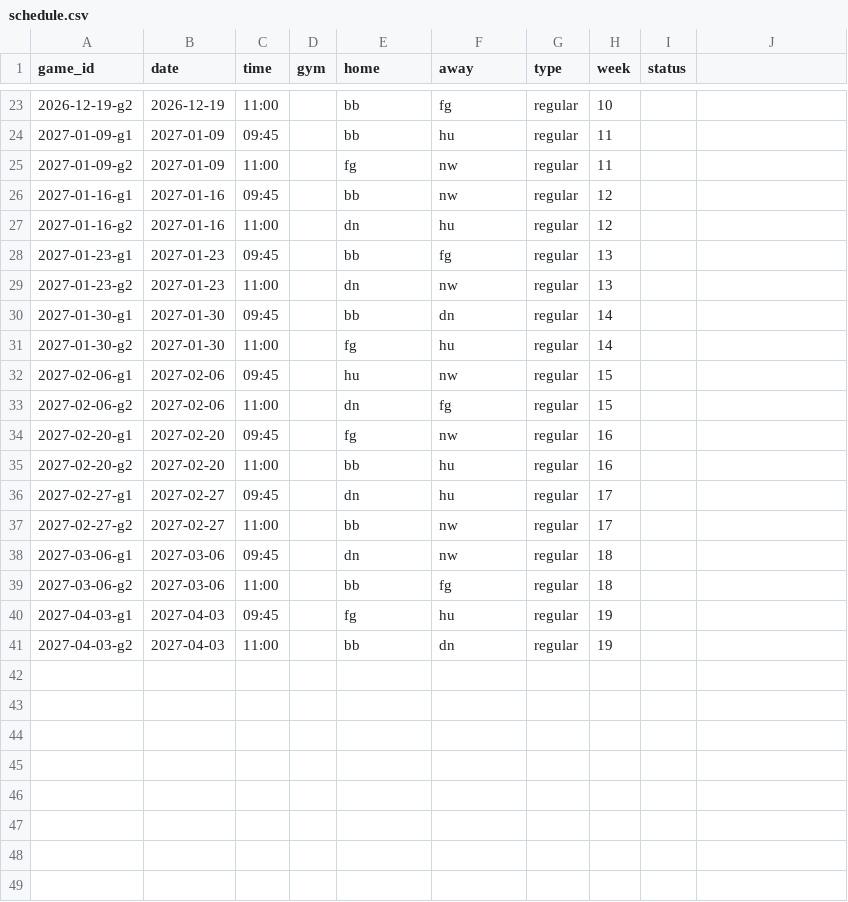
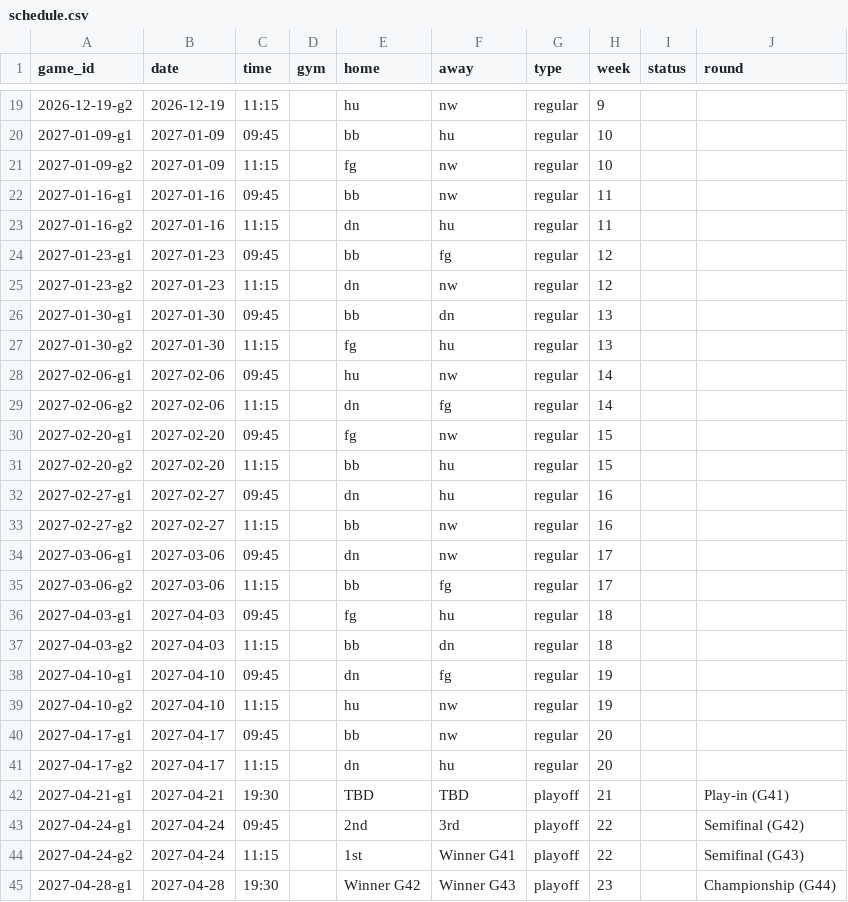
Before and after one commit to tb-masters-basketball/website, a CSV file: data/2026-27/schedule.csv, drawn as a sheet; only a part is shown, gaps mark what is left out; the diff covers the shown part only.

```diff
--- a/data/2026-27/schedule.csv
+++ b/data/2026-27/schedule.csv
@@ -1 +1 @@
-game_id,date,time,gym,home,away,type,week,status
+game_id,date,time,gym,home,away,type,week,status,round
@@ -23,19 +19,27 @@ game_id,date,time,gym,home,away,type,week,status
-2026-12-19-g2,2026-12-19,11:00,,bb,fg,regular,10,
-2027-01-09-g1,2027-01-09,09:45,,bb,hu,regular,11,
-2027-01-09-g2,2027-01-09,11:00,,fg,nw,regular,11,
-2027-01-16-g1,2027-01-16,09:45,,bb,nw,regular,12,
-2027-01-16-g2,2027-01-16,11:00,,dn,hu,regular,12,
-2027-01-23-g1,2027-01-23,09:45,,bb,fg,regular,13,
-2027-01-23-g2,2027-01-23,11:00,,dn,nw,regular,13,
-2027-01-30-g1,2027-01-30,09:45,,bb,dn,regular,14,
-2027-01-30-g2,2027-01-30,11:00,,fg,hu,regular,14,
-2027-02-06-g1,2027-02-06,09:45,,hu,nw,regular,15,
-2027-02-06-g2,2027-02-06,11:00,,dn,fg,regular,15,
-2027-02-20-g1,2027-02-20,09:45,,fg,nw,regular,16,
-2027-02-20-g2,2027-02-20,11:00,,bb,hu,regular,16,
-2027-02-27-g1,2027-02-27,09:45,,dn,hu,regular,17,
-2027-02-27-g2,2027-02-27,11:00,,bb,nw,regular,17,
-2027-03-06-g1,2027-03-06,09:45,,dn,nw,regular,18,
-2027-03-06-g2,2027-03-06,11:00,,bb,fg,regular,18,
-2027-04-03-g1,2027-04-03,09:45,,fg,hu,regular,19,
-2027-04-03-g2,2027-04-03,11:00,,bb,dn,regular,19,
+2026-12-19-g2,2026-12-19,11:15,,hu,nw,regular,9,,
+2027-01-09-g1,2027-01-09,09:45,,bb,hu,regular,10,,
+2027-01-09-g2,2027-01-09,11:15,,fg,nw,regular,10,,
+2027-01-16-g1,2027-01-16,09:45,,bb,nw,regular,11,,
+2027-01-16-g2,2027-01-16,11:15,,dn,hu,regular,11,,
+2027-01-23-g1,2027-01-23,09:45,,bb,fg,regular,12,,
+2027-01-23-g2,2027-01-23,11:15,,dn,nw,regular,12,,
+2027-01-30-g1,2027-01-30,09:45,,bb,dn,regular,13,,
+2027-01-30-g2,2027-01-30,11:15,,fg,hu,regular,13,,
+2027-02-06-g1,2027-02-06,09:45,,hu,nw,regular,14,,
+2027-02-06-g2,2027-02-06,11:15,,dn,fg,regular,14,,
+2027-02-20-g1,2027-02-20,09:45,,fg,nw,regular,15,,
+2027-02-20-g2,2027-02-20,11:15,,bb,hu,regular,15,,
+2027-02-27-g1,2027-02-27,09:45,,dn,hu,regular,16,,
+2027-02-27-g2,2027-02-27,11:15,,bb,nw,regular,16,,
+2027-03-06-g1,2027-03-06,09:45,,dn,nw,regular,17,,
+2027-03-06-g2,2027-03-06,11:15,,bb,fg,regular,17,,
+2027-04-03-g1,2027-04-03,09:45,,fg,hu,regular,18,,
+2027-04-03-g2,2027-04-03,11:15,,bb,dn,regular,18,,
+2027-04-10-g1,2027-04-10,09:45,,dn,fg,regular,19,,
+2027-04-10-g2,2027-04-10,11:15,,hu,nw,regular,19,,
+2027-04-17-g1,2027-04-17,09:45,,bb,nw,regular,20,,
+2027-04-17-g2,2027-04-17,11:15,,dn,hu,regular,20,,
+2027-04-21-g1,2027-04-21,19:30,,TBD,TBD,playoff,21,,Play-in (G41)
+2027-04-24-g1,2027-04-24,09:45,,2nd,3rd,playoff,22,,Semifinal (G42)
+2027-04-24-g2,2027-04-24,11:15,,1st,Winner G41,playoff,22,,Semifinal (G43)
+2027-04-28-g1,2027-04-28,19:30,,Winner G42,Winner G43,playoff,23,,Championship (G44)
```
Also changed, not shown: 4 removed rows and 35 edited cells elsewhere in this file, 11 other files.
